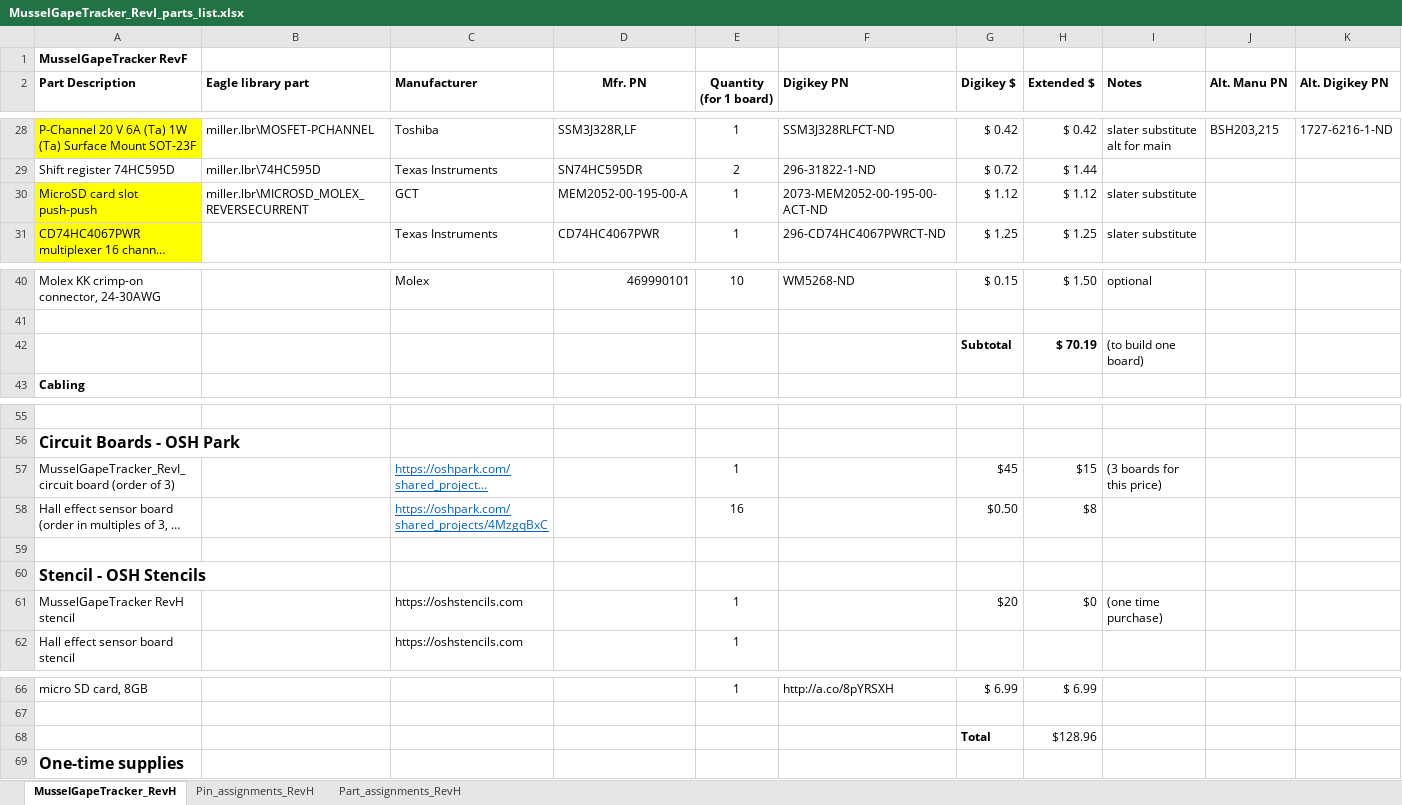
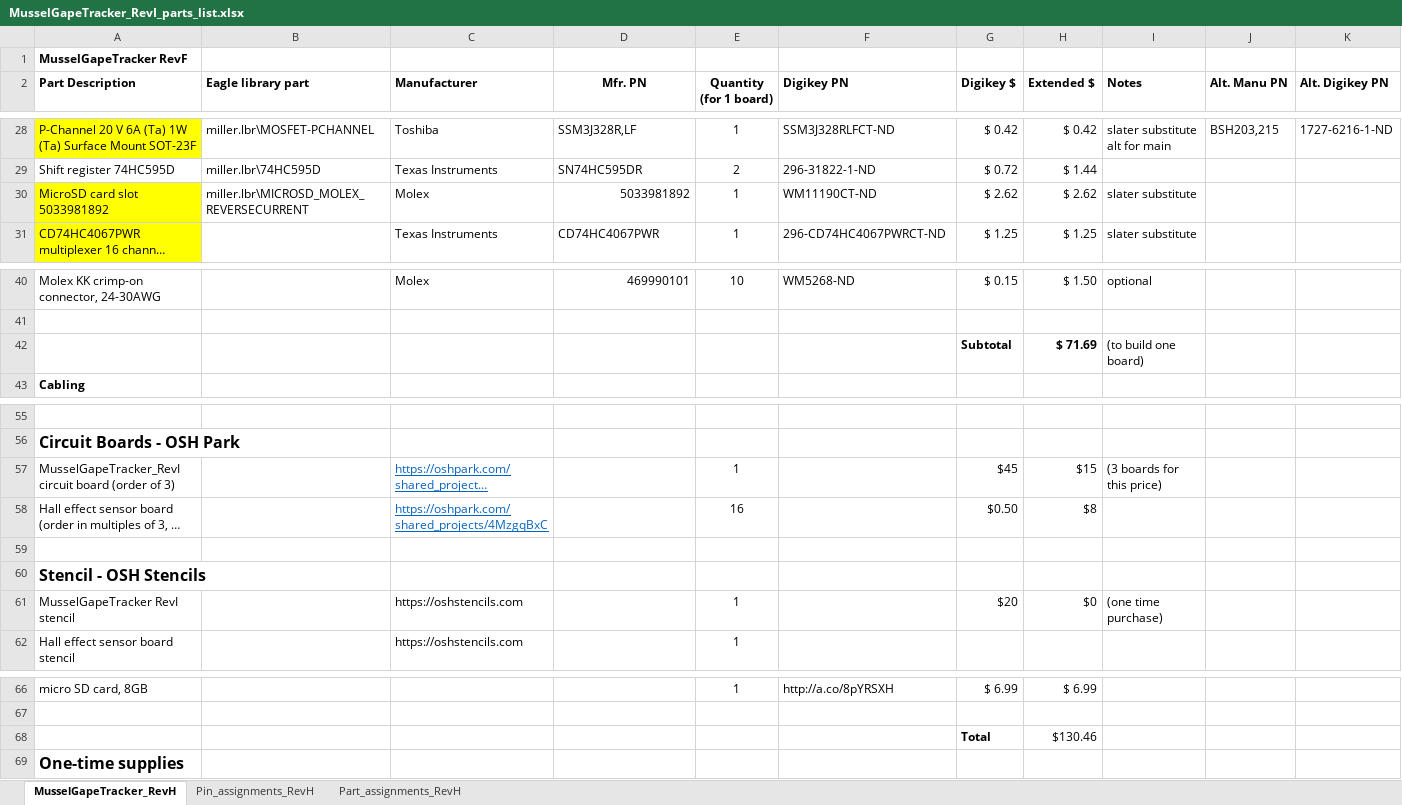
Before and after one commit to joslater/MusselGapeTracker_hardware, an Excel workbook: KiCad_files/MusselGapeTracker_RevI/MusselGapeTracker_RevI_parts_list.xlsx, sheet MusselGapeTracker_RevH, drawn as a sheet; only a part is shown, gaps mark what is left out; long unchanged cells end in …; values as stored, in another font and other column widths than the file's, no borders; conditional formats not drawn; removed rows and columns are numbered as before the commit, all else as after; rows hold the shown columns only; the diff names each change by its address in the sheet, - before the commit and + after, or states it on an @@ line.

Commit message:
Updated KiCad and Parts list for new SD Card Slot
Updated KiCad schematic, PCB, and parts list for new SD card slot Molex 5033981892

```diff
--- a/KiCad_files/MusselGapeTracker_RevI/MusselGapeTracker_RevI_parts_list.xlsx (sheet MusselGapeTracker_RevH)
+++ b/KiCad_files/MusselGapeTracker_RevI/MusselGapeTracker_RevI_parts_list.xlsx (sheet MusselGapeTracker_RevH)
-row 30: MicroSD card slot push-push | miller.lbr\MICROSD_MOLEX_REVERSECURRENT | GCT | MEM2052-00-195-00-A | 1 | 2073-MEM2052-00-195-00-ACT-ND | $ 1.12 | $ 1.12 | slater substitute
+row 30: MicroSD card slot 5033981892 | miller.lbr\MICROSD_MOLEX_REVERSECURRENT | Molex | 5033981892 | 1 | WM11190CT-ND | $ 2.62 | $ 2.62 | slater substitute
-H42 (Extended $): $ 70.19
+H42 (Extended $): $ 71.69
-A57 (Part Description): MusselGapeTracker_RevI_circuit board (order…
+A57 (Part Description): MusselGapeTracker_RevI circuit board (order…
-A61 (Part Description): MusselGapeTracker RevH stencil
+A61 (Part Description): MusselGapeTracker RevI stencil
-H68 (Extended $): $128.96
+H68 (Extended $): $130.46
```
Also changed, not shown: 16 other files.
